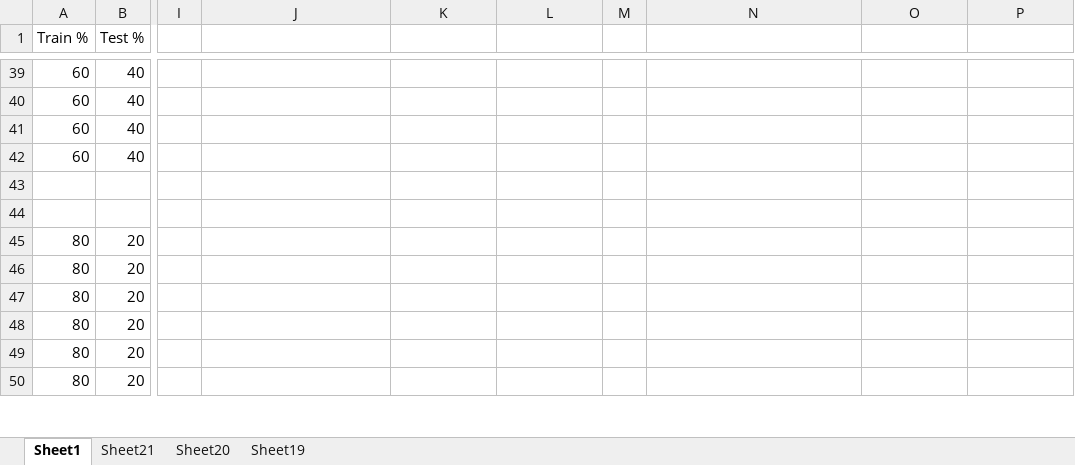
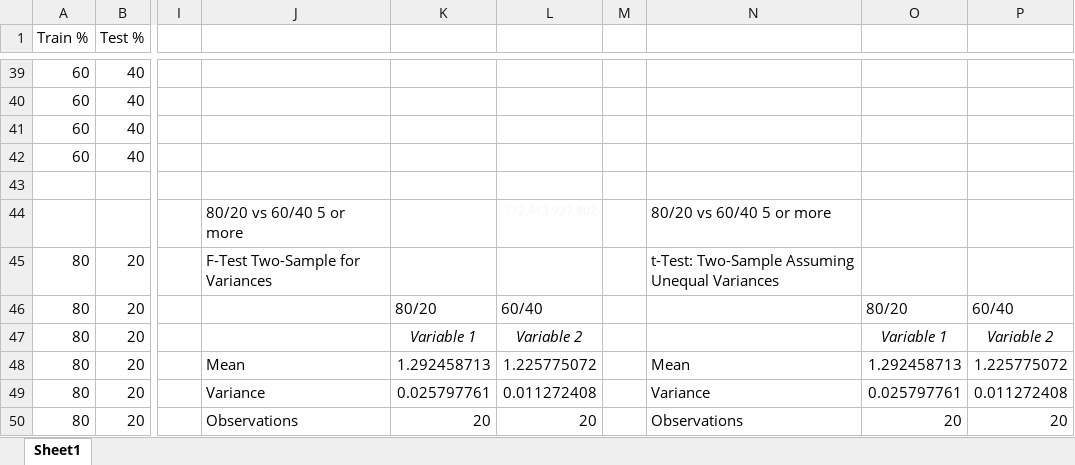
Before and after one commit to rasmunk/set11521cw2, an Excel workbook: handin/results.xlsx, sheet Sheet1, drawn as a sheet; only a part is shown, gaps mark what is left out; values as stored, in another font and other column widths than the file's, no borders; rows hold the shown columns only; the diff covers the shown part only; the diff names each change by its address in the sheet, - before the commit and + after, or states it on an @@ line.

```diff
--- a/handin/results.xlsx (sheet Sheet1)
+++ b/handin/results.xlsx (sheet Sheet1)
-sheet tab: Sheet21
-sheet tab: Sheet20
-sheet tab: Sheet19
-row 44: (empty)
+row 44:  |  |  | 80/20 vs 60/40 5 or more |  | 172,413,927,802 |  | 80/20 vs 60/40 5 or more
-J45: (empty)
+J45: F-Test Two-Sample for Variances
-N45: (empty)
+N45: t-Test: Two-Sample Assuming Unequal Variances
-K46: (empty)
+K46: 80/20
-L46: (empty)
+L46: 60/40
-O46: (empty)
+O46: 80/20
-P46: (empty)
+P46: 60/40
-K47: (empty)
+K47: Variable 1
-L47: (empty)
+L47: Variable 2
-O47: (empty)
+O47: Variable 1
-P47: (empty)
+P47: Variable 2
-J48: (empty)
+J48: Mean
-K48: (empty)
+K48: 1.292458713
-L48: (empty)
+L48: 1.225775072
-N48: (empty)
+N48: Mean
-O48: (empty)
+O48: 1.292458713
-P48: (empty)
+P48: 1.225775072
-J49: (empty)
+J49: Variance
-K49: (empty)
+K49: 0.025797761
-L49: (empty)
+L49: 0.011272408
-N49: (empty)
+N49: Variance
-O49: (empty)
+O49: 0.025797761
-P49: (empty)
+P49: 0.011272408
-J50: (empty)
+J50: Observations
-K50: (empty)
+K50: 20
-L50: (empty)
+L50: 20
-N50: (empty)
+N50: Observations
-O50: (empty)
+O50: 20
-P50: (empty)
+P50: 20
```
Also changed, not shown: 35 removed rows, 1 moved row, 175 edited cells and cell formats elsewhere in this sheet, 10 other files.
